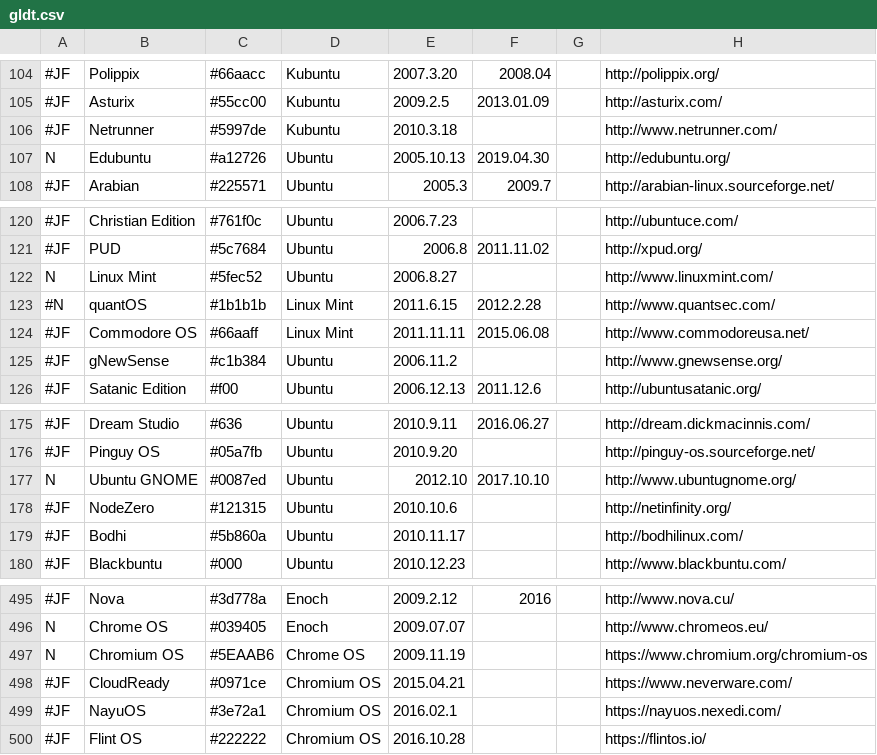
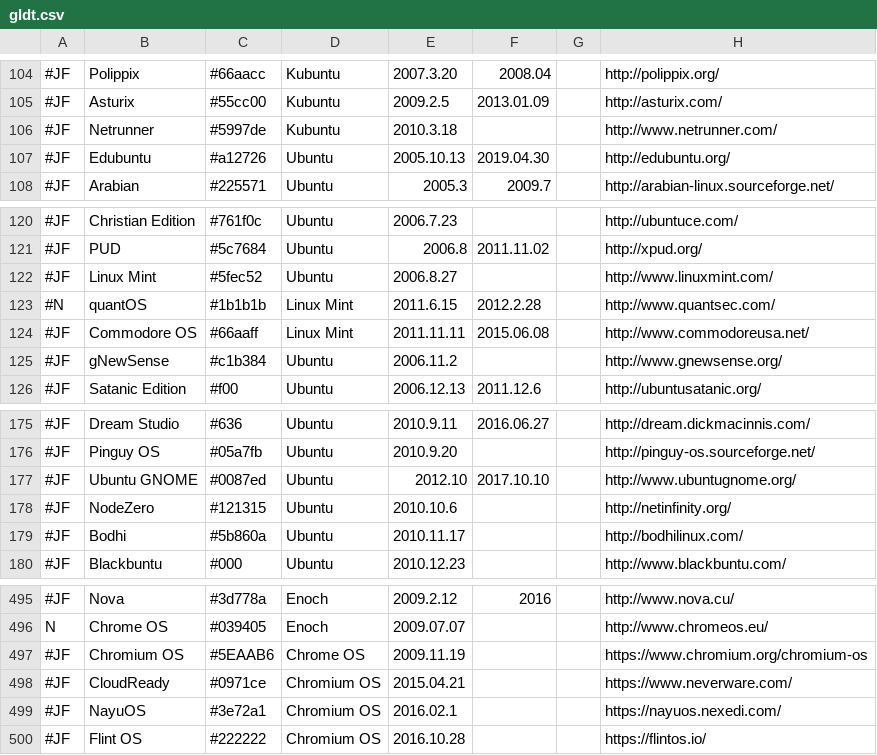
Before and after one commit to jflalande/LinuxTimeline, a CSV file: gldt.csv, drawn as a sheet; only a part is shown, gaps mark what is left out; the diff covers the shown part only; the diff names each change by its address in the sheet, - before the commit and + after, or states it on an @@ line.

```diff
--- a/gldt.csv
+++ b/gldt.csv
-A107: N
+A107: #JF
-A122: N
+A122: #JF
-A177: N
+A177: #JF
-A497: N
+A497: #JF
```
Also changed, not shown: 11 edited cells elsewhere in this file, 1 other file.
